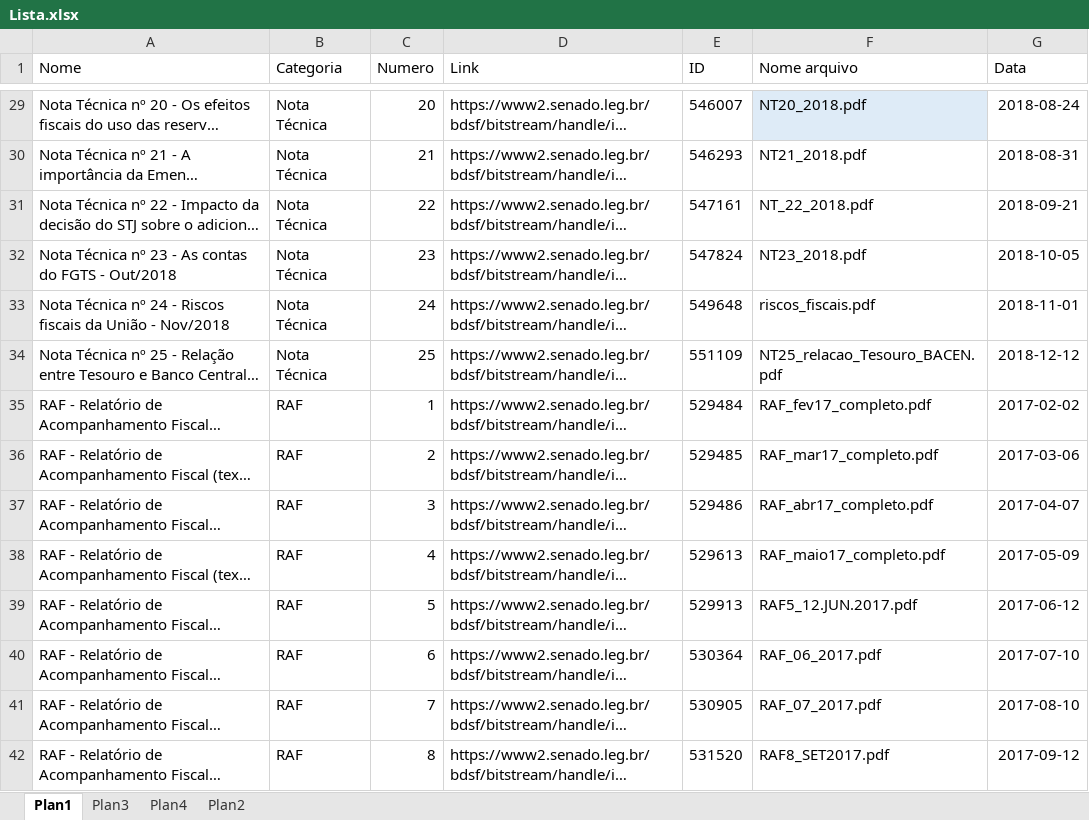
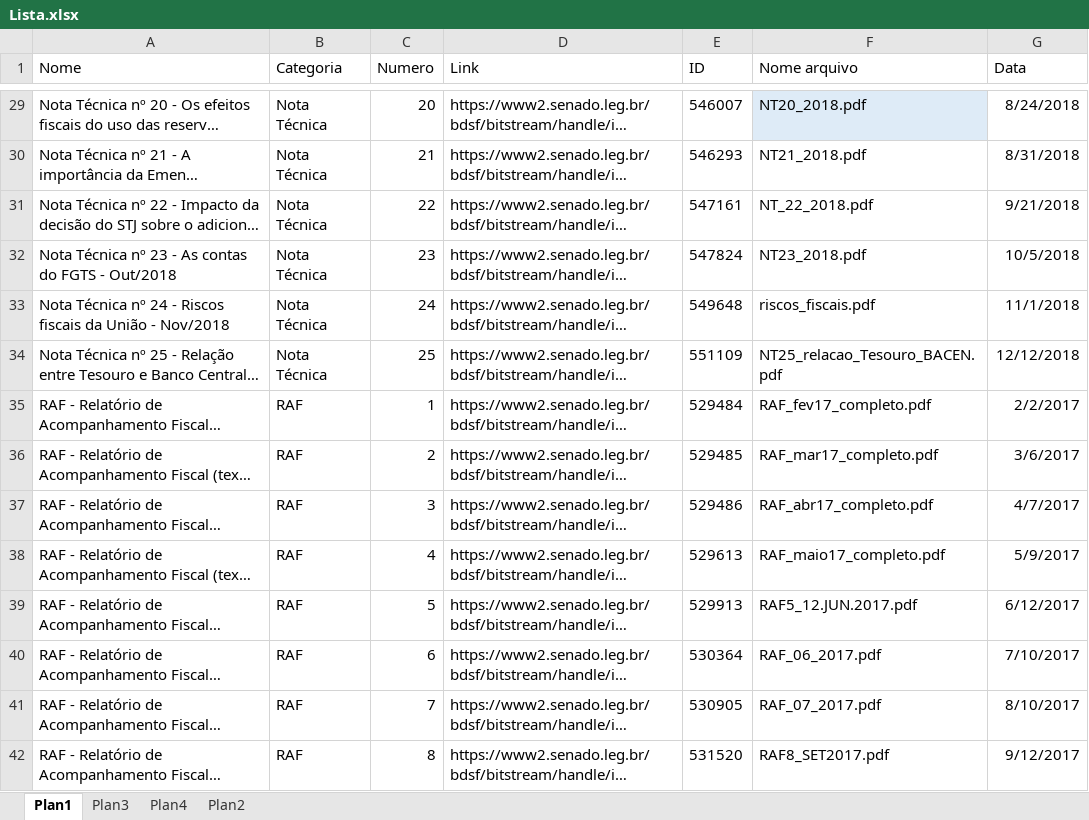
Before and after one commit to pho-souza/IFI_statistics, an Excel workbook: Lista.xlsx, sheet Plan1, drawn as a sheet; only a part is shown, gaps mark what is left out; long unchanged cells end in …; values as stored, in another font and other column widths than the file's, no borders; conditional formats and table styles not drawn; the diff covers the shown part only; the diff names each change by its address in the sheet, - before the commit and + after, or states it on an @@ line.

```diff
--- a/Lista.xlsx (sheet Plan1)
+++ b/Lista.xlsx (sheet Plan1)
-G29 (Data): 2018-08-24
+G29 (Data): 8/24/2018
-G30 (Data): 2018-08-31
+G30 (Data): 8/31/2018
-G31 (Data): 2018-09-21
+G31 (Data): 9/21/2018
-G32 (Data): 2018-10-05
+G32 (Data): 10/5/2018
-G33 (Data): 2018-11-01
+G33 (Data): 11/1/2018
-G34 (Data): 2018-12-12
+G34 (Data): 12/12/2018
-G35 (Data): 2017-02-02
+G35 (Data): 2/2/2017
-G36 (Data): 2017-03-06
+G36 (Data): 3/6/2017
-G37 (Data): 2017-04-07
+G37 (Data): 4/7/2017
-G38 (Data): 2017-05-09
+G38 (Data): 5/9/2017
-G39 (Data): 2017-06-12
+G39 (Data): 6/12/2017
-G40 (Data): 2017-07-10
+G40 (Data): 7/10/2017
-G41 (Data): 2017-08-10
+G41 (Data): 8/10/2017
-G42 (Data): 2017-09-12
+G42 (Data): 9/12/2017
```
Also changed, not shown: 1 added row and 86 edited cells elsewhere in this sheet, sheet Plan2.
